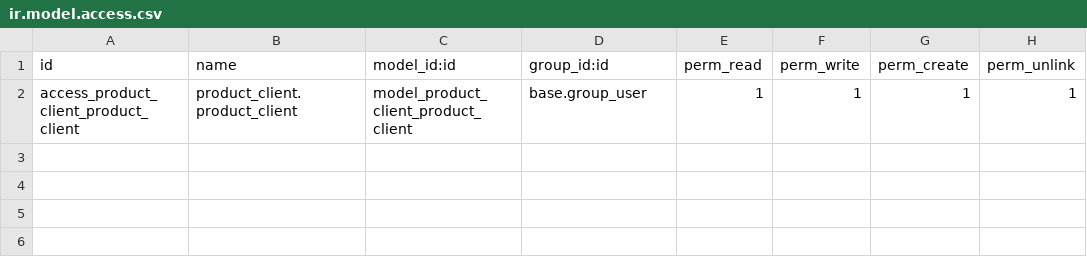
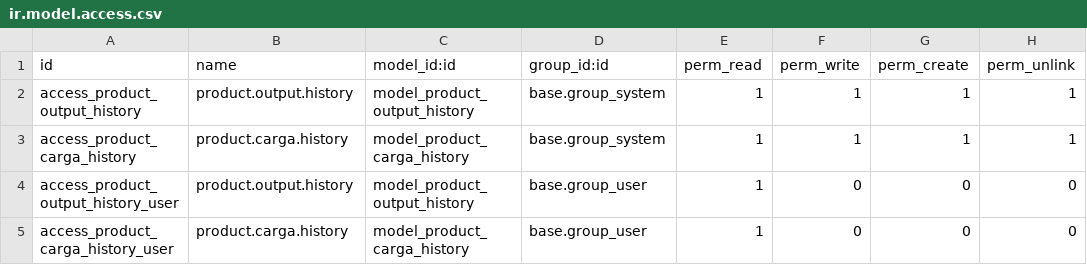
Before and after one commit to odmaroliv/Arnian_General, a CSV file: security/ir.model.access.csv, drawn as a sheet.

```diff
--- a/security/ir.model.access.csv
+++ b/security/ir.model.access.csv
@@ -1,2 +1,5 @@
 id,name,model_id:id,group_id:id,perm_read,perm_write,perm_create,perm_unlink
-access_product_client_product_client,product_client.product_client,model_product_client_product_client,base.group_user,1,1,1,1
+access_product_output_history,product.output.history,model_product_output_history,base.group_system,1,1,1,1
+access_product_carga_history,product.carga.history,model_product_carga_history,base.group_system,1,1,1,1
+access_product_output_history_user,product.output.history,model_product_output_history,base.group_user,1,0,0,0
+access_product_carga_history_user,product.carga.history,model_product_carga_history,base.group_user,1,0,0,0
```
Also changed, not shown: 6 other files.
